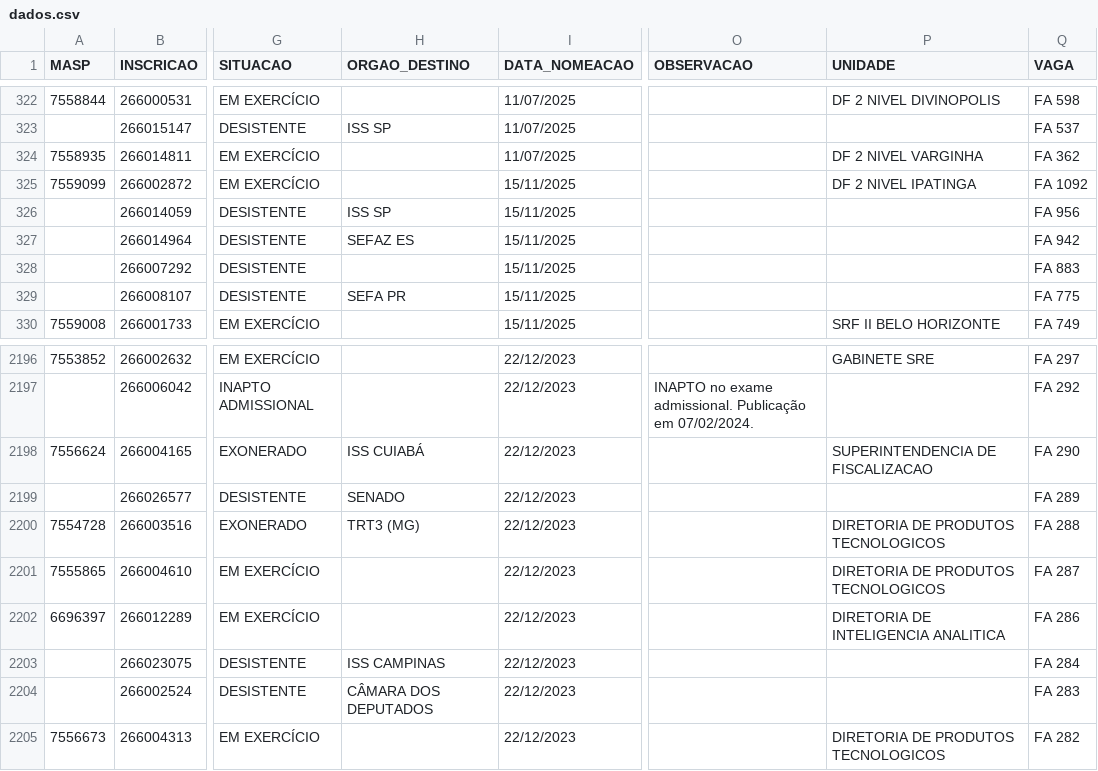
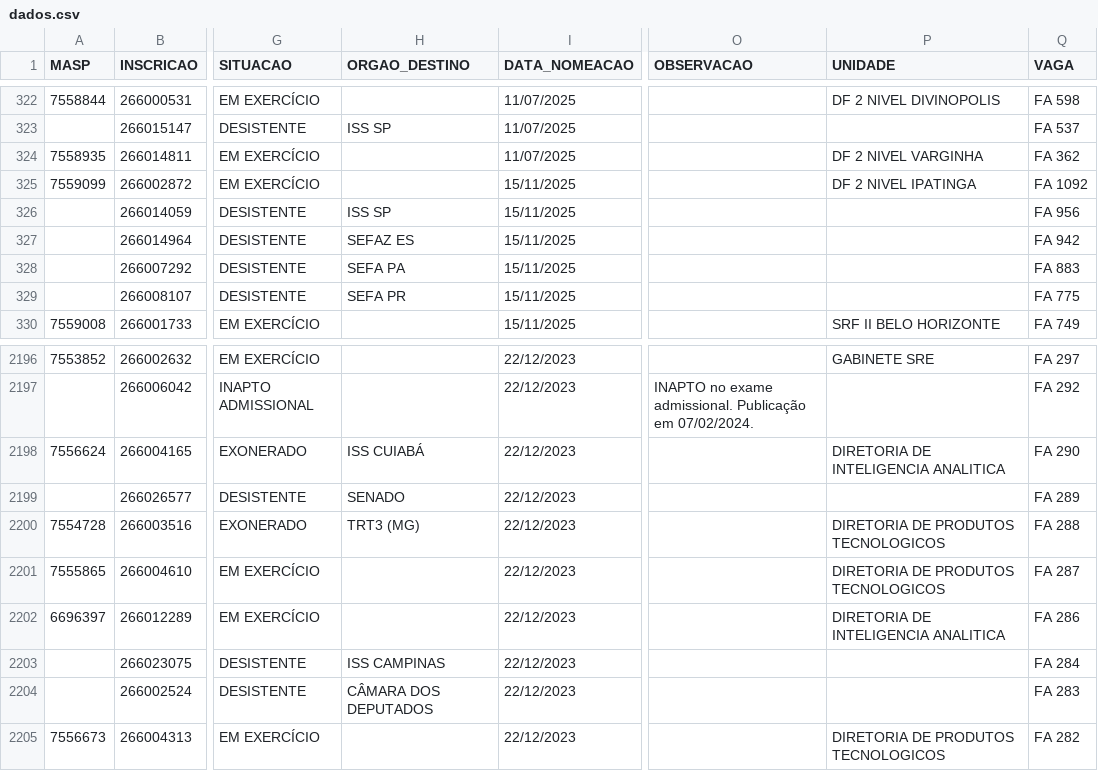
Before and after one commit to observatoriosefmg/observatoriosefmg.github.io, a CSV file: evasao/data/dados.csv, drawn as a sheet; only a part is shown, gaps mark what is left out; the diff names each change by its address in the sheet, - before the commit and + after, or states it on an @@ line.

Commit message:
ATUALIZAÇÃO DE DADOS

```diff
--- a/evasao/data/dados.csv
+++ b/evasao/data/dados.csv
-H328 (ORGAO_DESTINO): (empty)
+H328 (ORGAO_DESTINO): SEFA PA
-P2198 (UNIDADE): SUPERINTENDENCIA DE FISCALIZACAO
+P2198 (UNIDADE): DIRETORIA DE INTELIGENCIA ANALITICA
```
